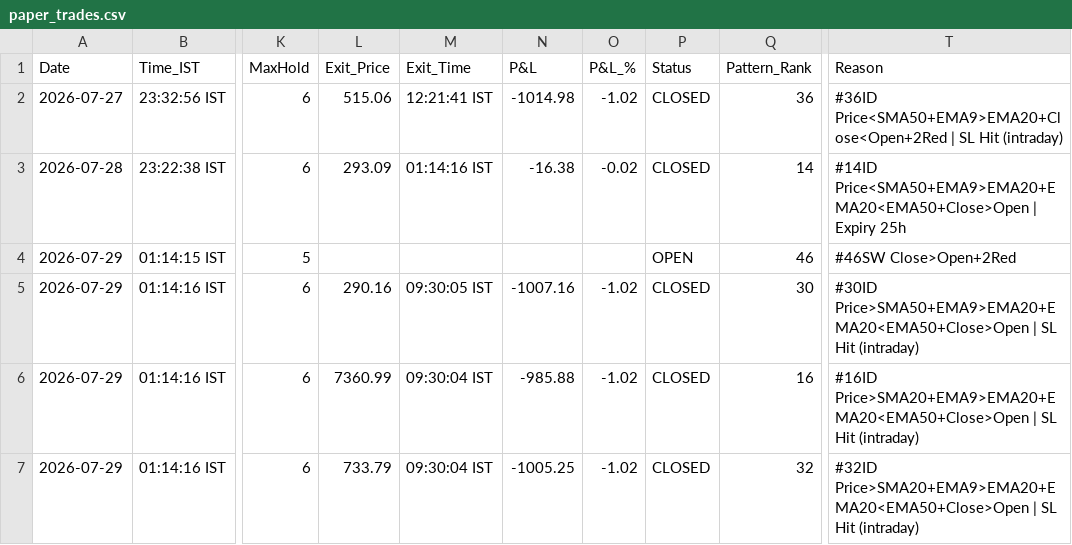
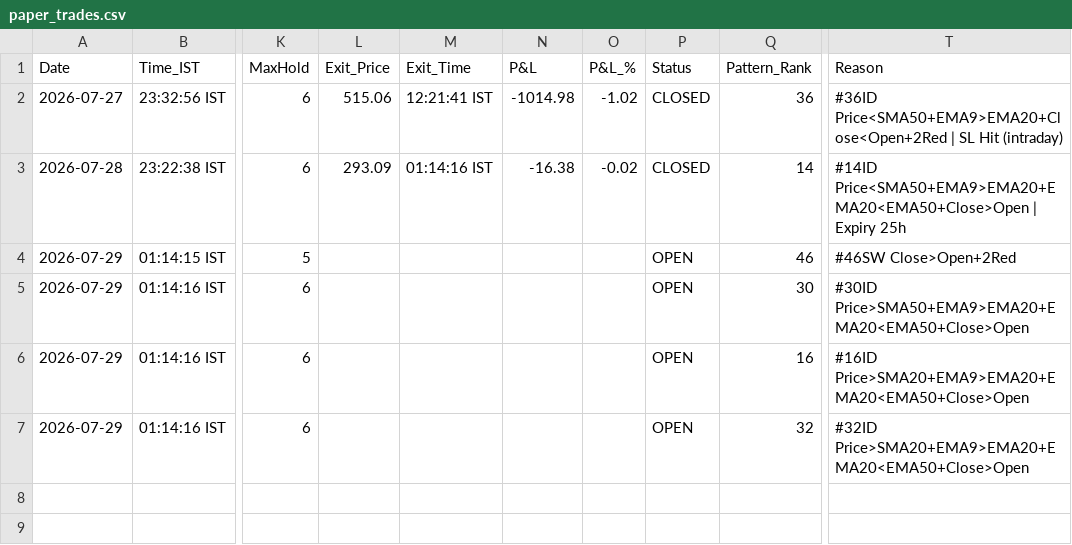
Before and after one commit to thokfoot/free-4-market-master, a CSV file: logs/paper_trades.csv, drawn as a sheet; only a part is shown, gaps mark what is left out; the diff names each change by its address in the sheet, - before the commit and + after, or states it on an @@ line.

Commit message:
fix: OHLC validation + tolerance guard in update_trades() to prevent false SL exits; reset portfolio from 09:30 false exits

```diff
--- a/logs/paper_trades.csv
+++ b/logs/paper_trades.csv
-L5 (Exit_Price): 290.16
+L5 (Exit_Price): (empty)
-M5 (Exit_Time): 09:30:05 IST
+M5 (Exit_Time): (empty)
-N5 (P&L): -1007.16
+N5 (P&L): (empty)
-O5:O7 (P&L_%): -1.02
+O5:O7 (P&L_%): (empty)
-P5:P7 (Status): CLOSED
+P5:P7 (Status): OPEN
-T5 (Reason): #30ID Price>SMA50+EMA9>EMA20+EMA20<EMA50+Close>Open | SL Hit (intraday)
+T5 (Reason): #30ID Price>SMA50+EMA9>EMA20+EMA20<EMA50+Close>Open
-L6 (Exit_Price): 7360.99
+L6 (Exit_Price): (empty)
-M6:M7 (Exit_Time): 09:30:04 IST
+M6:M7 (Exit_Time): (empty)
-N6 (P&L): -985.88
+N6 (P&L): (empty)
-T6 (Reason): #16ID Price>SMA20+EMA9>EMA20+EMA20<EMA50+Close>Open | SL Hit (intraday)
+T6 (Reason): #16ID Price>SMA20+EMA9>EMA20+EMA20<EMA50+Close>Open
-L7 (Exit_Price): 733.79
+L7 (Exit_Price): (empty)
-N7 (P&L): -1005.25
+N7 (P&L): (empty)
-T7 (Reason): #32ID Price>SMA20+EMA9>EMA20+EMA20<EMA50+Close>Open | SL Hit (intraday)
+T7 (Reason): #32ID Price>SMA20+EMA9>EMA20+EMA20<EMA50+Close>Open
```
Also changed, not shown: logs/portfolio_snapshots.csv, 4 other files.
